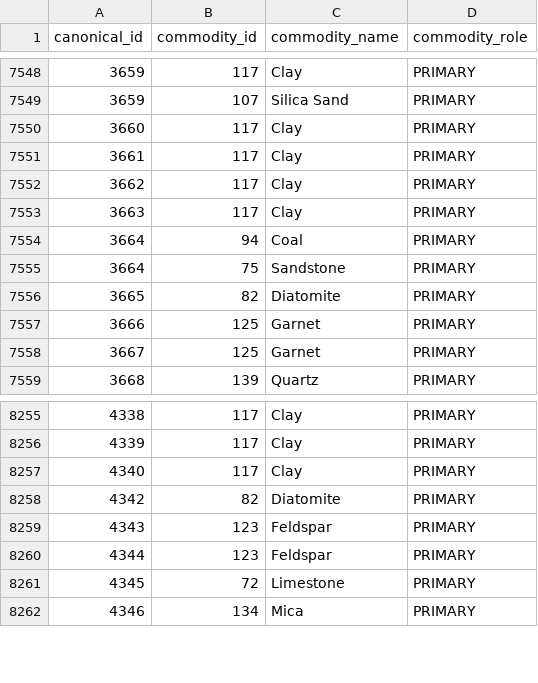
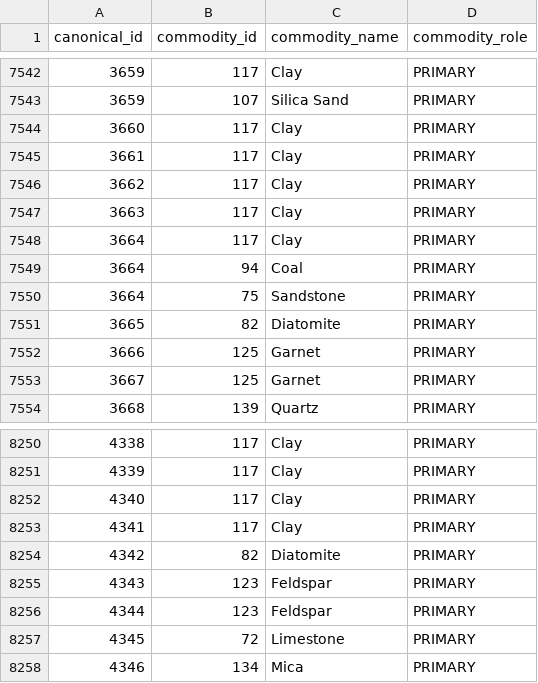
Before and after one commit to Atamai-Analytics/interzona-data-scripts, a CSV file: wa_deposit_extract/build/wa_commodities.csv, drawn as a sheet; only a part is shown, gaps mark what is left out; the diff covers the shown part only.

```diff
--- a/wa_deposit_extract/build/wa_commodities.csv
+++ b/wa_deposit_extract/build/wa_commodities.csv
@@ -7553,2 +7547,3 @@ canonical_id,commodity_id,commodity_name,commodity_role
 3663,117,Clay,PRIMARY
+3664,117,Clay,PRIMARY
 3664,94,Coal,PRIMARY
@@ -8257,2 +8252,3 @@ canonical_id,commodity_id,commodity_name,commodity_role
 4340,117,Clay,PRIMARY
+4341,117,Clay,PRIMARY
 4342,82,Diatomite,PRIMARY
```
Also changed, not shown: 6 removed rows elsewhere in this file, wa_deposit_extract/staging/_commodity_tokens.csv, wa_deposit_extract/staging/crosswalk_commodity_wa.csv, 6 other files.
